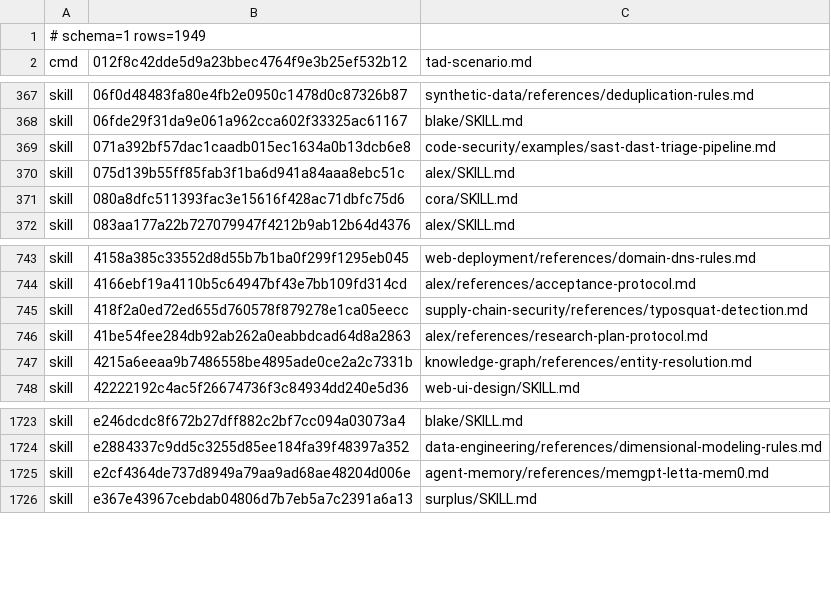
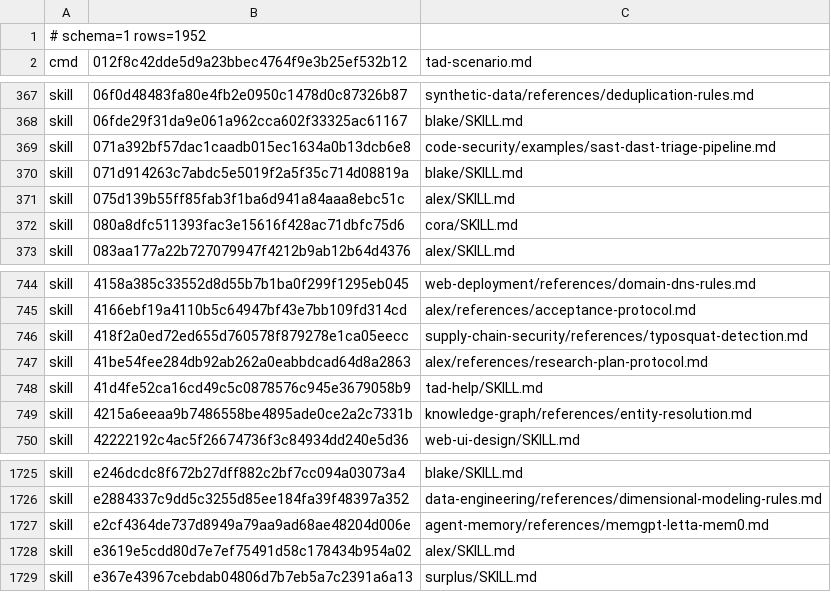
Before and after one commit to Sheldon-92/TAD, a TSV file: .tad/provenance/claude-legacy.tsv, drawn as a sheet; only a part is shown, gaps mark what is left out.

```diff
--- a/.tad/provenance/claude-legacy.tsv
+++ b/.tad/provenance/claude-legacy.tsv
@@ -1,2 +1,2 @@
-# schema=1 rows=1949
+# schema=1 rows=1952
 cmd	012f8c42dde5d9a23bbec4764f9e3b25ef532b12	tad-scenario.md
@@ -369,2 +369,3 @@ skill	06fde29f31da9e061a962cca602f33325ac61167	blake/SKILL.md
 skill	071a392bf57dac1caadb015ec1634a0b13dcb6e8	code-security/examples/sast-dast-triage-pipeline.md
+skill	071d914263c7abdc5e5019f2a5f35c714d08819a	blake/SKILL.md
 skill	075d139b55ff85fab3f1ba6d941a84aaa8ebc51c	alex/SKILL.md
@@ -746,2 +747,3 @@ skill	418f2a0ed72ed655d760578f879278e1ca05eecc	supply-chain-security/references/
 skill	41be54fee284db92ab262a0eabbdcad64d8a2863	alex/references/research-plan-protocol.md
+skill	41d4fe52ca16cd49c5c0878576c945e3679058b9	tad-help/SKILL.md
 skill	4215a6eeaa9b7486558be4895ade0ce2a2c7331b	knowledge-graph/references/entity-resolution.md
@@ -1725,2 +1727,3 @@ skill	e2884337c9dd5c3255d85ee184fa39f48397a352	data-engineering/references/dimen
 skill	e2cf4364de737d8949a79aa9ad68ae48204d006e	agent-memory/references/memgpt-letta-mem0.md
+skill	e3619e5cdd80d7e7ef75491d58c178434b954a02	alex/SKILL.md
 skill	e367e43967cebdab04806d7b7eb5a7c2391a6a13	surplus/SKILL.md
```
Also changed, not shown: 1 other file.
